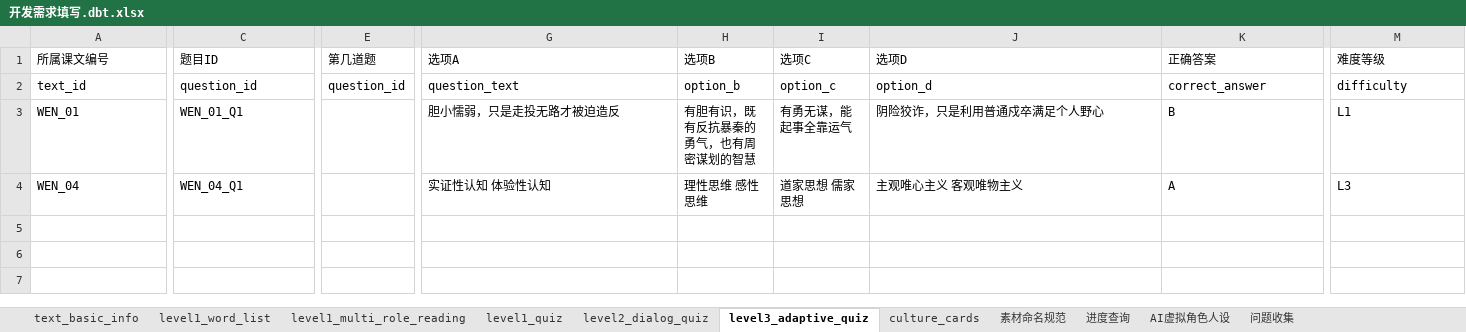
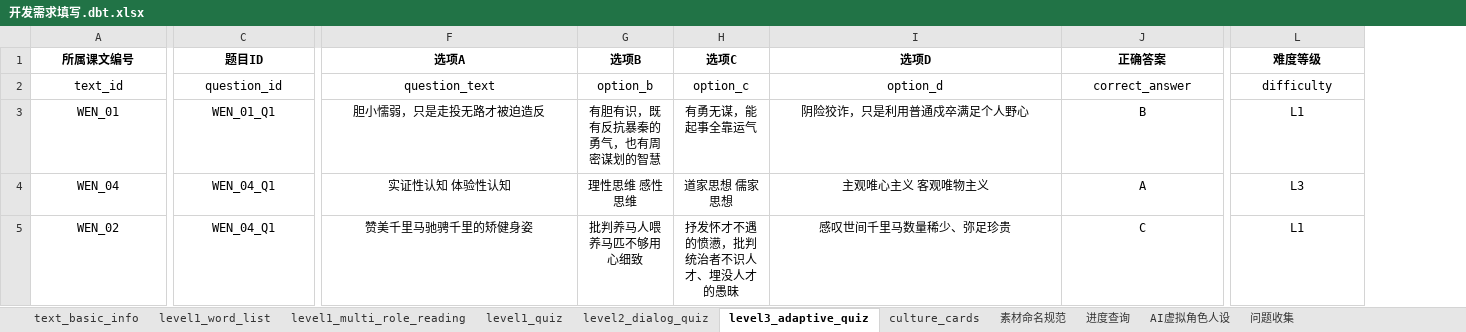
Before and after one commit to Luo399/wenyan-platform, an Excel workbook: 数据/开发需求填写.dbt.xlsx, sheet level3_adaptive_quiz, drawn as a sheet; only a part is shown, gaps mark what is left out; values as stored, in another font and other column widths than the file's, no borders; removed rows and columns are numbered as before the commit, all else as after; rows hold the shown columns only; the diff covers the shown part only; the diff names each change by its address in the sheet, - before the commit and + after, or states it on an @@ line.

```diff
--- a/数据/开发需求填写.dbt.xlsx (sheet level3_adaptive_quiz)
+++ b/数据/开发需求填写.dbt.xlsx (sheet level3_adaptive_quiz)
-column E (第几道题), row 2: question_id
@@ A1:C1 alignment: left → center, bold: off → on @@
@@ F1:L1 alignment: left → center, bold: off → on @@
-A2:A4 alignment: left
+A2:A4 alignment: center
-C2:C4 alignment: left
+C2:C4 alignment: center
-F2:J4 alignment: left
+F2:J4 alignment: center
-L2:L4 alignment: left
+L2:L4 alignment: center
+row 5: WEN_02 | WEN_04_Q1 | 赞美千里马驰骋千里的矫健身姿 | 批判养马人喂养马匹不够用心细致 | 抒发怀才不遇的愤懑，批判统治者不识人才、埋没人才的愚昧 | 感叹世间千里马数量稀少、弥足珍贵 | C | L1
```
Also changed, not shown: cell formats elsewhere in this sheet, sheet level1_word_list, sheet culture_cards, sheet level1_multi_role_reading, sheet level2_dialog_quiz, sheet level1_quiz, sheet text_basic_info, 32 other files.
